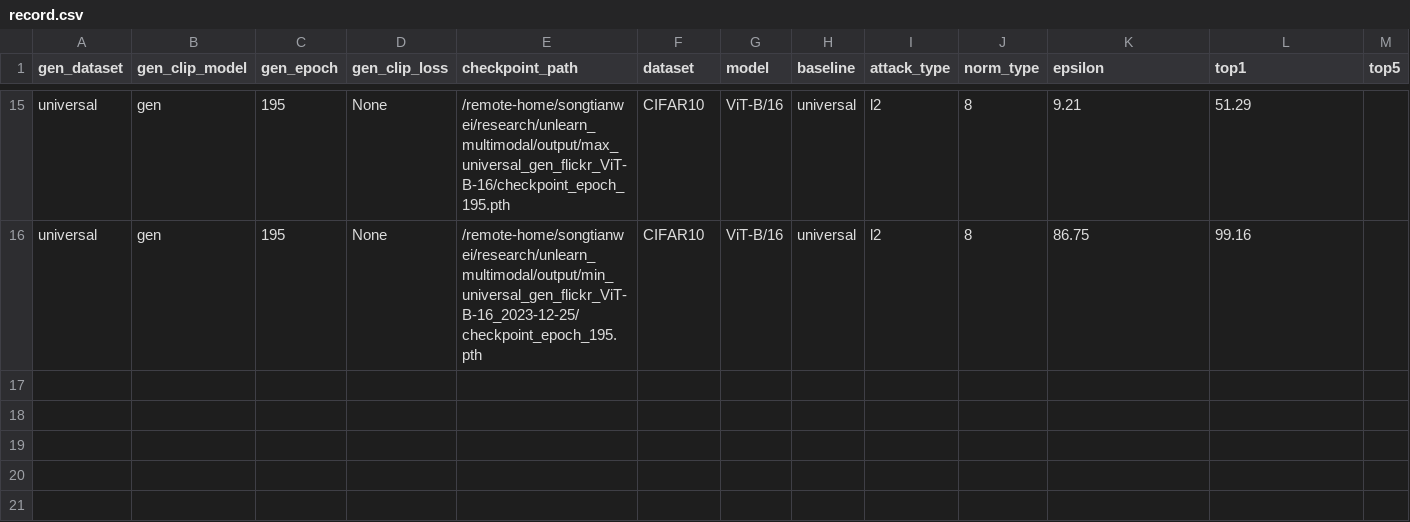
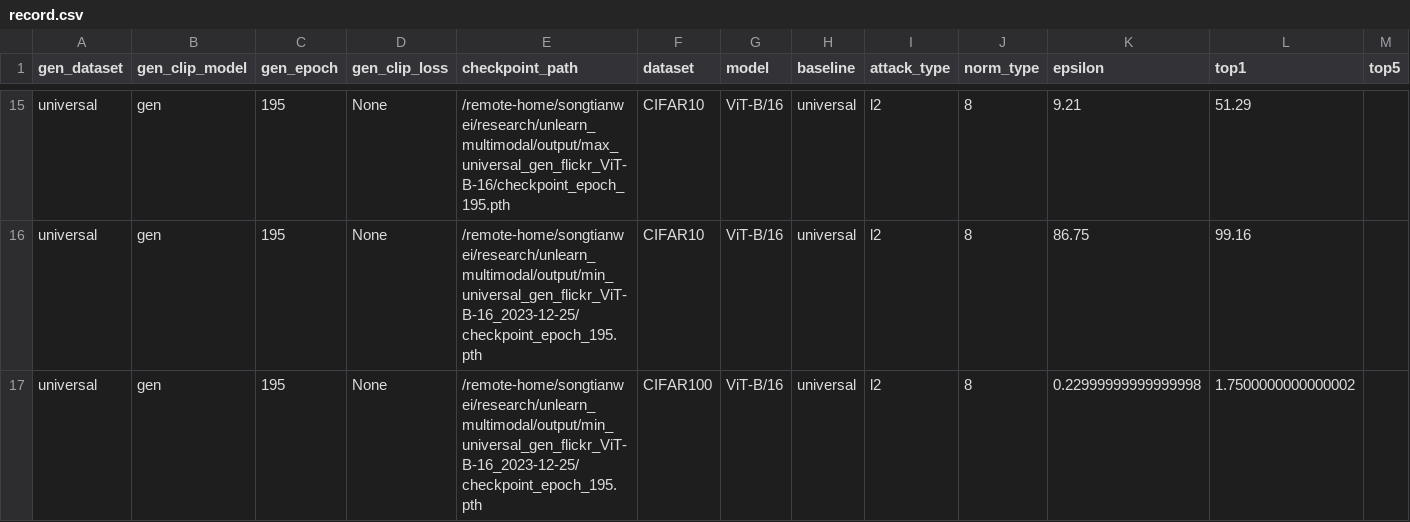
Before and after one commit to haole1683/unlearn_multimodal, a CSV file: record/record.csv, drawn as a sheet; only a part is shown, gaps mark what is left out; rows hold the shown columns only; the diff names each change by its address in the sheet, - before the commit and + after, or states it on an @@ line.

Commit message:
update_data

```diff
--- a/record/record.csv
+++ b/record/record.csv
+row 17: universal | gen | 195 | None | /remote-home/songtianwei/research/unlearn_multimodal/output/min_universal_gen_flickr_ViT-B-16_2023-12-25/checkpoint_epoch_195.pth | CIFAR100 | ViT-B/16 | universal | l2 | 8 | 0.22999999999999998 | 1.7500000000000002
```
Also changed, not shown: 2 other files.
